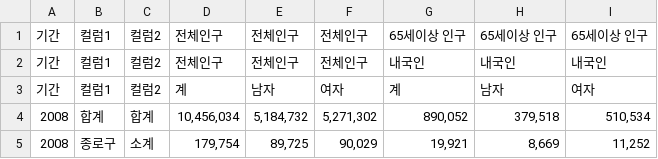
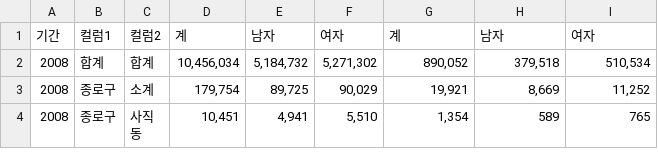
Before and after one commit to lhmlhm1111/Data_GongHak, a CSV file: data/2008_oldage.csv, drawn as a sheet; only a part is shown; the shorter side is filled out with more unchanged rows.

Commit message:
Add files via upload

```diff
--- a/data/2008_oldage.csv
+++ b/data/2008_oldage.csv
@@ -1,3 +1 @@
-기간,컬럼1,컬럼2,전체인구,전체인구,전체인구,65세이상 인구,65세이상 인구,65세이상 인구
-기간,컬럼1,컬럼2,전체인구,전체인구,전체인구,내국인,내국인,내국인
 기간,컬럼1,컬럼2,계,남자,여자,계,남자,여자
```
